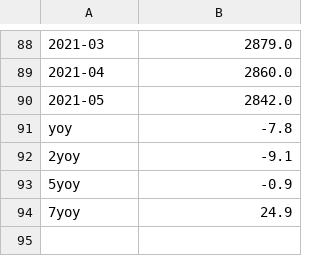
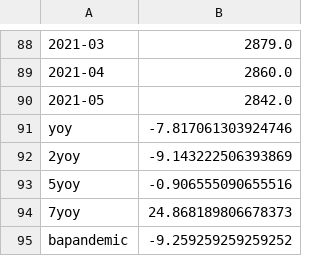
Before and after one commit to Hiromisa/project04-sf-rent-issue, a CSV file: SanFranciscoZORI.csv, drawn as a sheet; only a part is shown, gaps mark what is left out.

Commit message:
Update SanFranciscoZORI.csv

```diff
--- a/SanFranciscoZORI.csv
+++ b/SanFranciscoZORI.csv
@@ -90,5 +90,6 @@
 2021-05,2842.0
-yoy,-7.8
-2yoy,-9.1
-5yoy,-0.9
-7yoy,24.9
+yoy,-7.817061303924746
+2yoy,-9.143222506393869
+5yoy,-0.906555090655516
+7yoy,24.868189806678373
+bapandemic,-9.259259259259252
```
